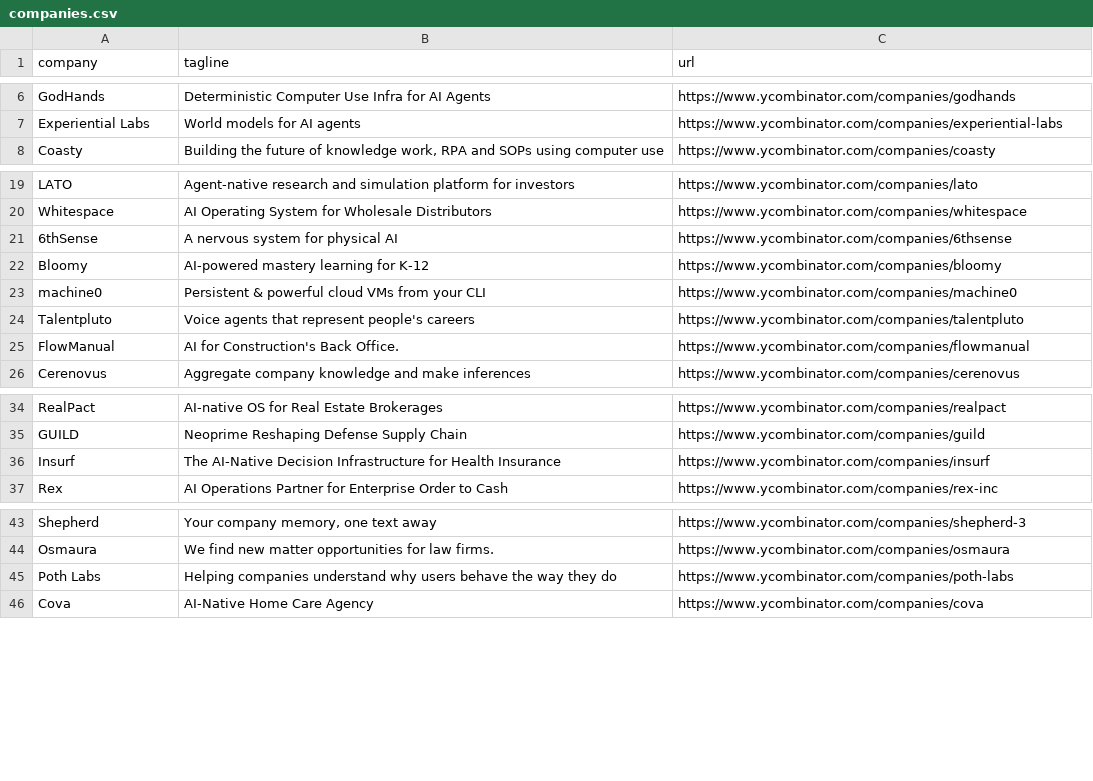
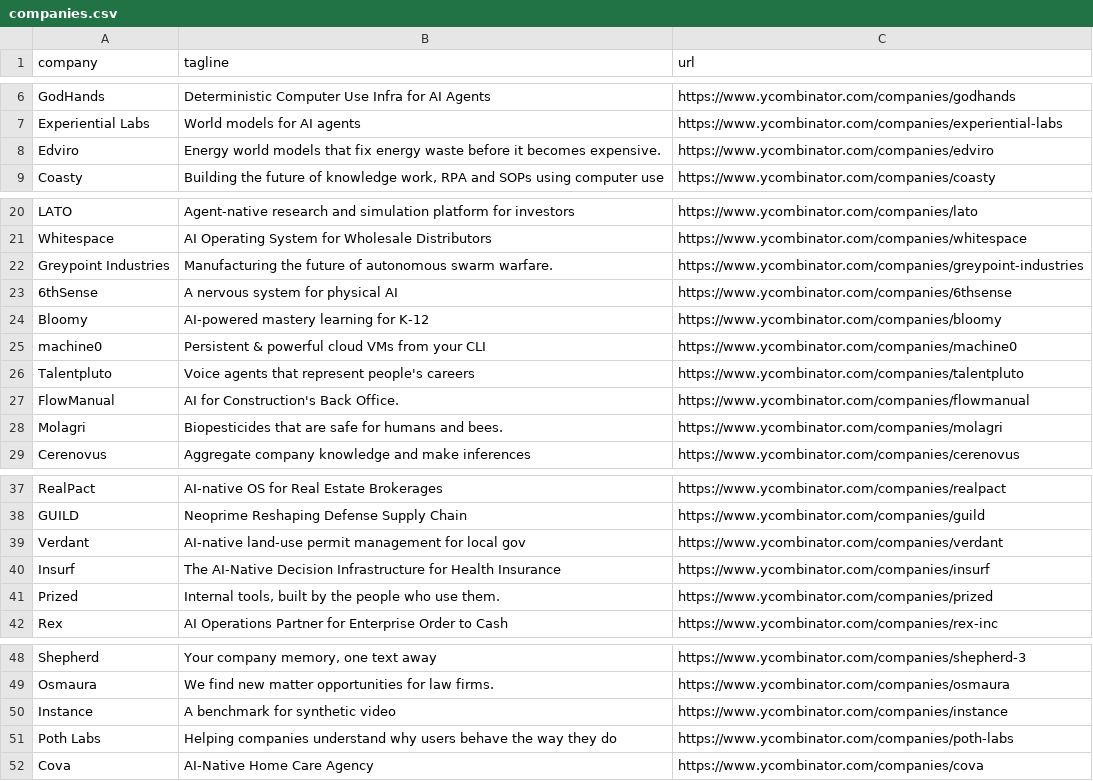
Before and after one commit to mcottle1/yc-updates, a CSV file: companies.csv, drawn as a sheet; only a part is shown, gaps mark what is left out; the diff names each change by its address in the sheet, - before the commit and + after, or states it on an @@ line.

```diff
--- a/companies.csv
+++ b/companies.csv
+row 8: Edviro | Energy world models that fix energy waste before it becomes expensive. | https://www.ycombinator.com/companies/edviro
+row 22: Greypoint Industries | Manufacturing the future of autonomous swarm warfare. | https://www.ycombinator.com/companies/greypoint-industries
+row 28: Molagri | Biopesticides that are safe for humans and bees. | https://www.ycombinator.com/companies/molagri
+row 39: Verdant | AI-native land-use permit management for local gov | https://www.ycombinator.com/companies/verdant
+row 41: Prized | Internal tools, built by the people who use them. | https://www.ycombinator.com/companies/prized
+row 50: Instance | A benchmark for synthetic video | https://www.ycombinator.com/companies/instance
```
